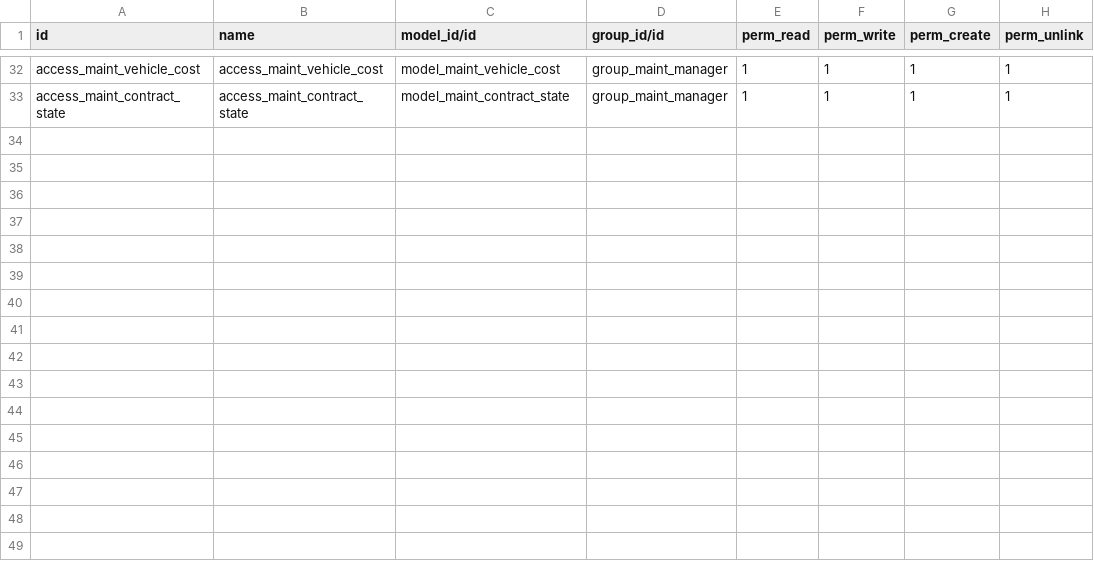
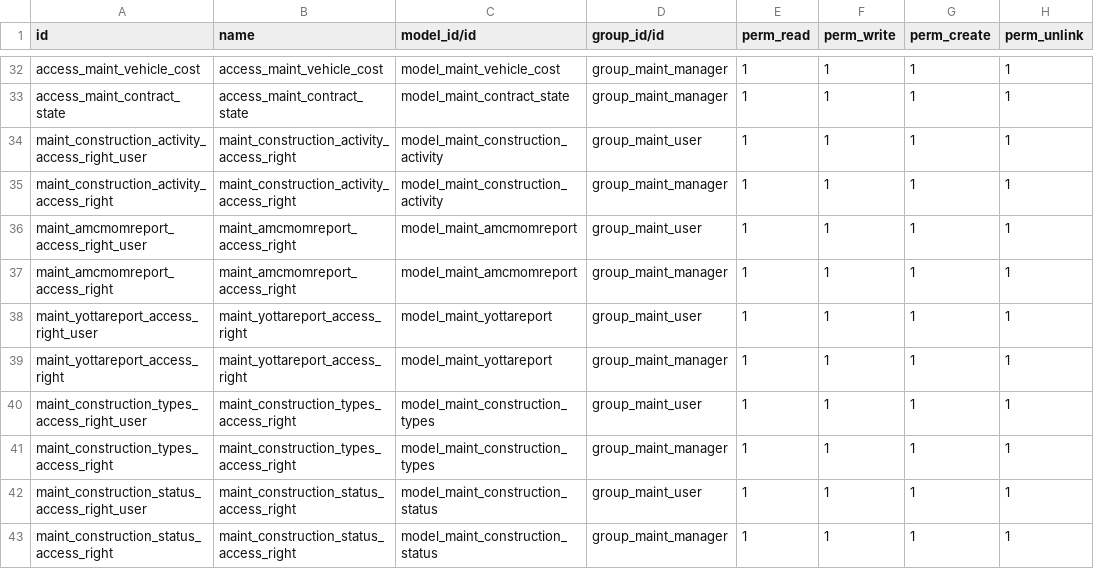
Before and after one commit to nsreehari/maint, a CSV file: security/ir.model.access.csv, drawn as a sheet; only a part is shown, gaps mark what is left out; the diff names each change by its address in the sheet, - before the commit and + after, or states it on an @@ line.

Commit message:
security for user and manager differ for yotta, amcmom, construction activity

```diff
--- a/security/ir.model.access.csv
+++ b/security/ir.model.access.csv
+row 34: maint_construction_activity_access_right_user | maint_construction_activity_access_right | model_maint_construction_activity | group_maint_user | 1 | 1 | 1 | 1
+row 35: maint_construction_activity_access_right | maint_construction_activity_access_right | model_maint_construction_activity | group_maint_manager | 1 | 1 | 1 | 1
+row 36: maint_amcmomreport_access_right_user | maint_amcmomreport_access_right | model_maint_amcmomreport | group_maint_user | 1 | 1 | 1 | 1
+row 37: maint_amcmomreport_access_right | maint_amcmomreport_access_right | model_maint_amcmomreport | group_maint_manager | 1 | 1 | 1 | 1
+row 38: maint_yottareport_access_right_user | maint_yottareport_access_right | model_maint_yottareport | group_maint_user | 1 | 1 | 1 | 1
+row 39: maint_yottareport_access_right | maint_yottareport_access_right | model_maint_yottareport | group_maint_manager | 1 | 1 | 1 | 1
+row 40: maint_construction_types_access_right_user | maint_construction_types_access_right | model_maint_construction_types | group_maint_user | 1 | 1 | 1 | 1
+row 41: maint_construction_types_access_right | maint_construction_types_access_right | model_maint_construction_types | group_maint_manager | 1 | 1 | 1 | 1
+row 42: maint_construction_status_access_right_user | maint_construction_status_access_right | model_maint_construction_status | group_maint_user | 1 | 1 | 1 | 1
+row 43: maint_construction_status_access_right | maint_construction_status_access_right | model_maint_construction_status | group_maint_manager | 1 | 1 | 1 | 1
```
Also changed, not shown: 2 other files.
